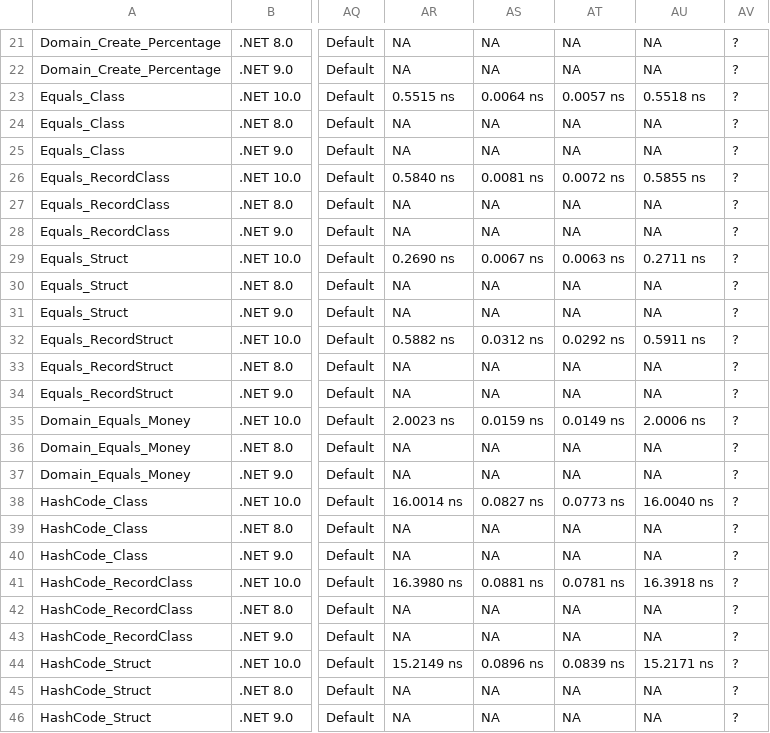
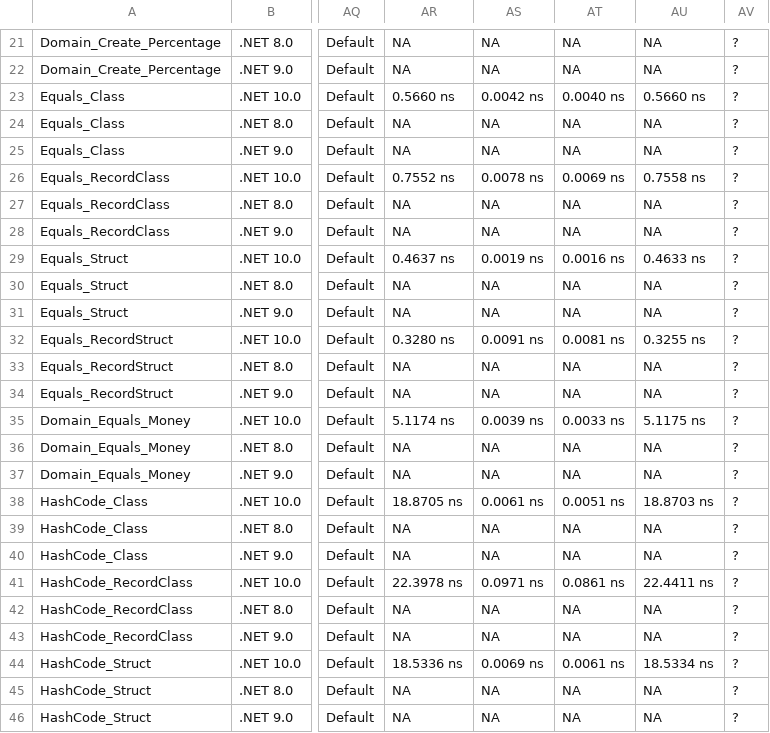
Before and after one commit to ericksonlopezf/dotnet-value-objects, a CSV file: benchmarks/results/results/EricksonLopez.ValueObjects.Benchmarks.ValueObjectBenchmarks-report.csv, drawn as a sheet; only a part is shown, gaps mark what is left out; the diff covers the shown part only; the diff names each change by its address in the sheet, - before the commit and + after, or states it on an @@ line.

```diff
--- a/benchmarks/results/results/EricksonLopez.ValueObjects.Benchmarks.ValueObjectBenchmarks-report.csv
+++ b/benchmarks/results/results/EricksonLopez.ValueObjects.Benchmarks.ValueObjectBenchmarks-report.csv
-AR23: 0.5515 ns
+AR23: 0.5660 ns
-AS23: 0.0064 ns
+AS23: 0.0042 ns
-AT23: 0.0057 ns
+AT23: 0.0040 ns
-AU23: 0.5518 ns
+AU23: 0.5660 ns
-AR26: 0.5840 ns
+AR26: 0.7552 ns
-AS26: 0.0081 ns
+AS26: 0.0078 ns
-AT26: 0.0072 ns
+AT26: 0.0069 ns
-AU26: 0.5855 ns
+AU26: 0.7558 ns
-AR29: 0.2690 ns
+AR29: 0.4637 ns
-AS29: 0.0067 ns
+AS29: 0.0019 ns
-AT29: 0.0063 ns
+AT29: 0.0016 ns
-AU29: 0.2711 ns
+AU29: 0.4633 ns
-AR32: 0.5882 ns
+AR32: 0.3280 ns
-AS32: 0.0312 ns
+AS32: 0.0091 ns
-AT32: 0.0292 ns
+AT32: 0.0081 ns
-AU32: 0.5911 ns
+AU32: 0.3255 ns
-AR35: 2.0023 ns
+AR35: 5.1174 ns
-AS35: 0.0159 ns
+AS35: 0.0039 ns
-AT35: 0.0149 ns
+AT35: 0.0033 ns
-AU35: 2.0006 ns
+AU35: 5.1175 ns
-AR38: 16.0014 ns
+AR38: 18.8705 ns
-AS38: 0.0827 ns
+AS38: 0.0061 ns
-AT38: 0.0773 ns
+AT38: 0.0051 ns
-AU38: 16.0040 ns
+AU38: 18.8703 ns
-AR41: 16.3980 ns
+AR41: 22.3978 ns
-AS41: 0.0881 ns
+AS41: 0.0971 ns
-AT41: 0.0781 ns
+AT41: 0.0861 ns
-AU41: 16.3918 ns
+AU41: 22.4411 ns
-AR44: 15.2149 ns
+AR44: 18.5336 ns
-AS44: 0.0896 ns
+AS44: 0.0069 ns
-AT44: 0.0839 ns
+AT44: 0.0061 ns
-AU44: 15.2171 ns
+AU44: 18.5334 ns
```
Also changed, not shown: 59 edited cells elsewhere in this file, benchmarks/results/results/EricksonLopez.ValueObjects.Benchmarks.ParsingBenchmarks-report.csv, 17 other files.
